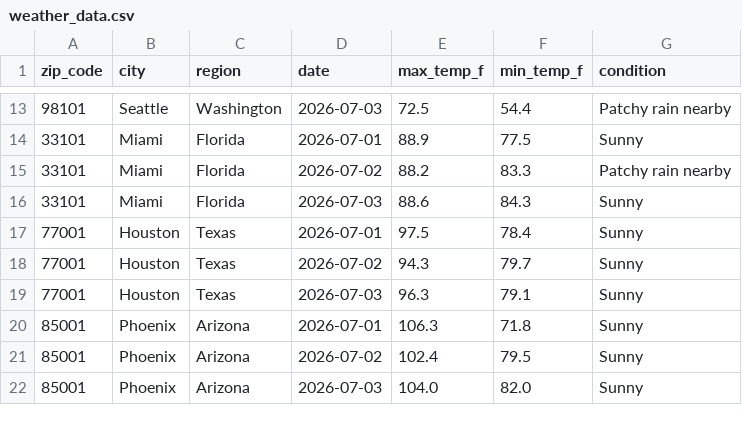
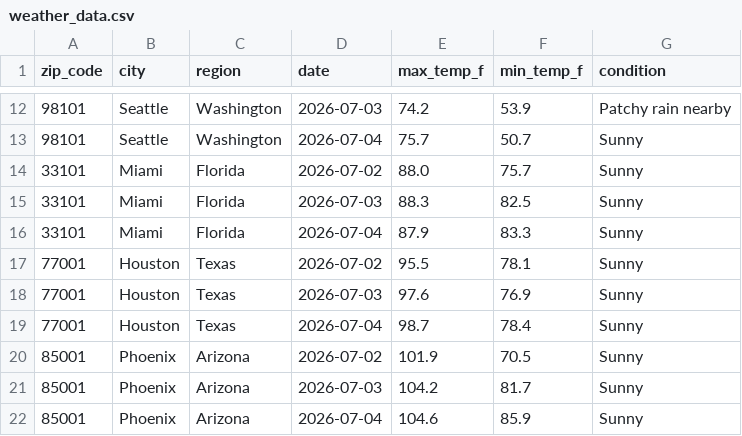
Before and after one commit to lontok/weather-api-pipeline-test, a CSV file: weather_data.csv, drawn as a sheet; only a part is shown, gaps mark what is left out; the diff covers the shown part only.

```diff
--- a/weather_data.csv
+++ b/weather_data.csv
@@ -13,10 +12,11 @@ zip_code,city,region,date,max_temp_f,min_temp_f,condition
-98101,Seattle,Washington,2026-07-03,72.5,54.4,Patchy rain nearby
-33101,Miami,Florida,2026-07-01,88.9,77.5,Sunny
-33101,Miami,Florida,2026-07-02,88.2,83.3,Patchy rain nearby
-33101,Miami,Florida,2026-07-03,88.6,84.3,Sunny
-77001,Houston,Texas,2026-07-01,97.5,78.4,Sunny
-77001,Houston,Texas,2026-07-02,94.3,79.7,Sunny
-77001,Houston,Texas,2026-07-03,96.3,79.1,Sunny
-85001,Phoenix,Arizona,2026-07-01,106.3,71.8,Sunny
-85001,Phoenix,Arizona,2026-07-02,102.4,79.5,Sunny
-85001,Phoenix,Arizona,2026-07-03,104.0,82.0,Sunny
+98101,Seattle,Washington,2026-07-03,74.2,53.9,Patchy rain nearby
+98101,Seattle,Washington,2026-07-04,75.7,50.7,Sunny
+33101,Miami,Florida,2026-07-02,88.0,75.7,Sunny
+33101,Miami,Florida,2026-07-03,88.3,82.5,Sunny
+33101,Miami,Florida,2026-07-04,87.9,83.3,Sunny
+77001,Houston,Texas,2026-07-02,95.5,78.1,Sunny
+77001,Houston,Texas,2026-07-03,97.6,76.9,Sunny
+77001,Houston,Texas,2026-07-04,98.7,78.4,Sunny
+85001,Phoenix,Arizona,2026-07-02,101.9,70.5,Sunny
+85001,Phoenix,Arizona,2026-07-03,104.2,81.7,Sunny
+85001,Phoenix,Arizona,2026-07-04,104.6,85.9,Sunny
```
Also changed, not shown: 1 removed row and 149 edited cells elsewhere in this file.
